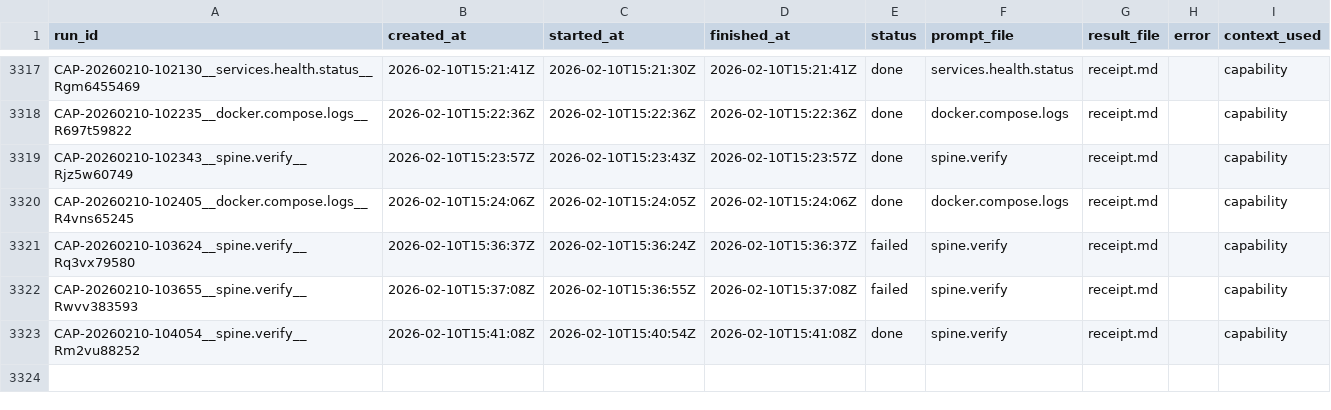
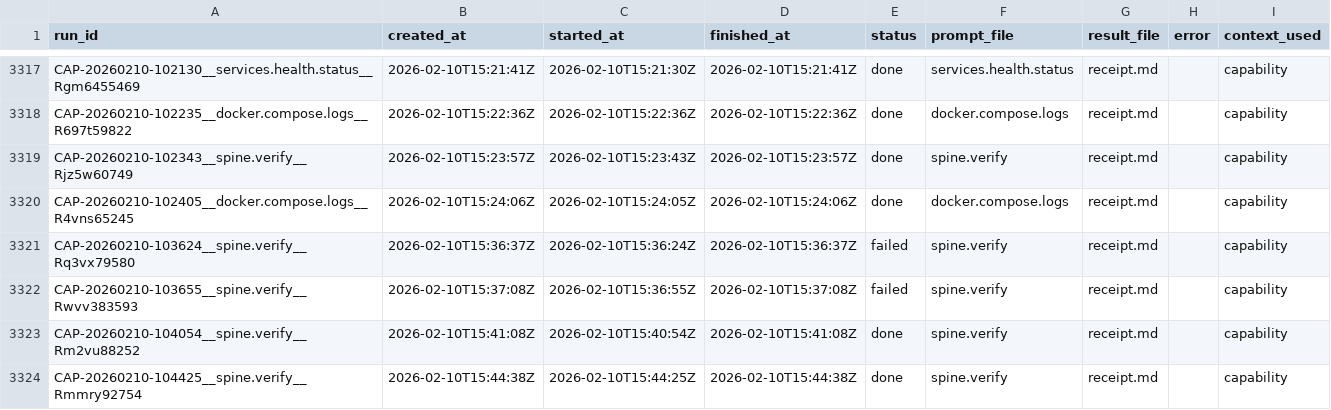
Before and after one commit to hypnotizedent/agentic-spine, a CSV file: mailroom/state/ledger.csv, drawn as a sheet; only a part is shown, gaps mark what is left out.

Commit message:
ledger: record spine.verify receipt (20260210-104425)

```diff
--- a/mailroom/state/ledger.csv
+++ b/mailroom/state/ledger.csv
@@ -3323 +3323,2 @@ CAP-20260210-103655__spine.verify__Rwvv383593,2026-02-10T15:37:08Z,2026-02-10T15
 CAP-20260210-104054__spine.verify__Rm2vu88252,2026-02-10T15:41:08Z,2026-02-10T15:40:54Z,2026-02-10T15:41:08Z,done,spine.verify,receipt.md,,capability
+CAP-20260210-104425__spine.verify__Rmmry92754,2026-02-10T15:44:38Z,2026-02-10T15:44:25Z,2026-02-10T15:44:38Z,done,spine.verify,receipt.md,,capability
```
